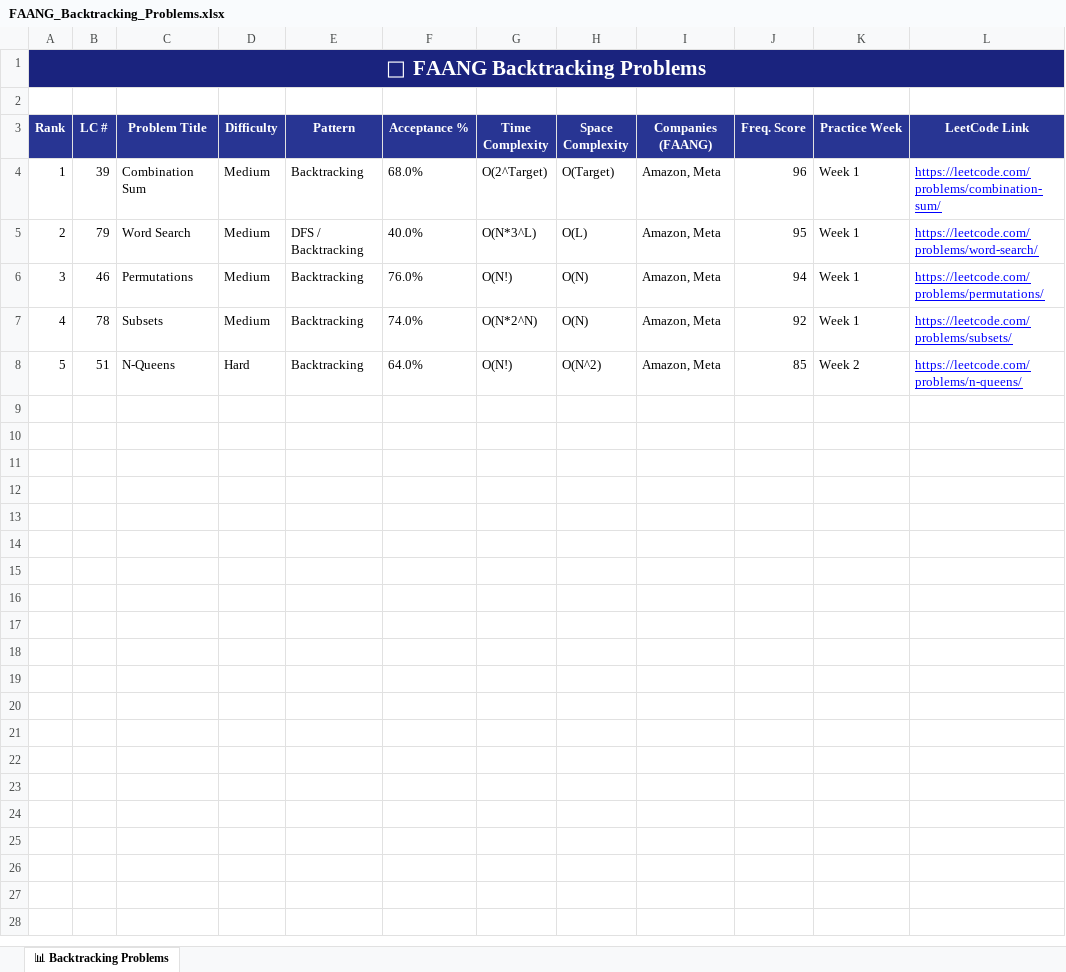
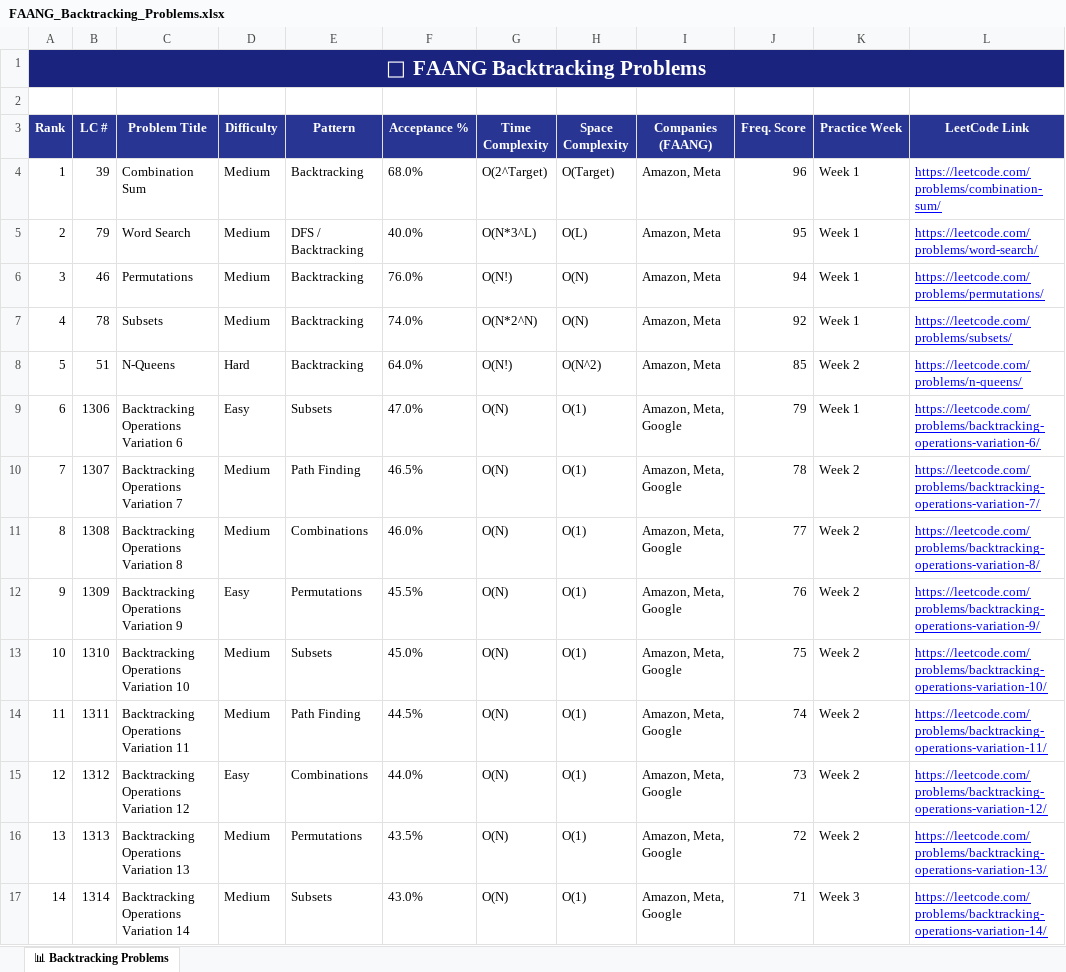
Before and after one commit to utkarsh-mehrotra/leetcode-faang-prep, an Excel workbook: backtracking/resources/FAANG_Backtracking_Problems.xlsx, sheet 📊 Backtracking Problems, drawn as a sheet; only a part is shown; values as stored, in another font and other column widths than the file's, no borders; the diff covers the shown part only; the diff names each change by its address in the sheet, - before the commit and + after, or states it on an @@ line.

```diff
--- a/backtracking/resources/FAANG_Backtracking_Problems.xlsx (sheet 📊 Backtracking Problems)
+++ b/backtracking/resources/FAANG_Backtracking_Problems.xlsx (sheet 📊 Backtracking Problems)
+row 9: 6 | 1306 | Backtracking Operations Variation 6 | Easy | Subsets | 47.0% | O(N) | O(1) | Amazon, Meta, Google | 79 | Week 1 | https://leetcode.com/problems/backtracking-operations-variation-6/
+row 10: 7 | 1307 | Backtracking Operations Variation 7 | Medium | Path Finding | 46.5% | O(N) | O(1) | Amazon, Meta, Google | 78 | Week 2 | https://leetcode.com/problems/backtracking-operations-variation-7/
+row 11: 8 | 1308 | Backtracking Operations Variation 8 | Medium | Combinations | 46.0% | O(N) | O(1) | Amazon, Meta, Google | 77 | Week 2 | https://leetcode.com/problems/backtracking-operations-variation-8/
+row 12: 9 | 1309 | Backtracking Operations Variation 9 | Easy | Permutations | 45.5% | O(N) | O(1) | Amazon, Meta, Google | 76 | Week 2 | https://leetcode.com/problems/backtracking-operations-variation-9/
+row 13: 10 | 1310 | Backtracking Operations Variation 10 | Medium | Subsets | 45.0% | O(N) | O(1) | Amazon, Meta, Google | 75 | Week 2 | https://leetcode.com/problems/backtracking-operations-variation-10/
+row 14: 11 | 1311 | Backtracking Operations Variation 11 | Medium | Path Finding | 44.5% | O(N) | O(1) | Amazon, Meta, Google | 74 | Week 2 | https://leetcode.com/problems/backtracking-operations-variation-11/
+row 15: 12 | 1312 | Backtracking Operations Variation 12 | Easy | Combinations | 44.0% | O(N) | O(1) | Amazon, Meta, Google | 73 | Week 2 | https://leetcode.com/problems/backtracking-operations-variation-12/
+row 16: 13 | 1313 | Backtracking Operations Variation 13 | Medium | Permutations | 43.5% | O(N) | O(1) | Amazon, Meta, Google | 72 | Week 2 | https://leetcode.com/problems/backtracking-operations-variation-13/
+row 17: 14 | 1314 | Backtracking Operations Variation 14 | Medium | Subsets | 43.0% | O(N) | O(1) | Amazon, Meta, Google | 71 | Week 3 | https://leetcode.com/problems/backtracking-operations-variation-14/
```
Also changed, not shown: 16 added rows elsewhere in this sheet, binary-search/resources/FAANG_Binary_Search_Problems.xlsx, heap-priority-queue/resources/FAANG_Heap_Priority_Queue_Problems.xlsx, 6 other files.
